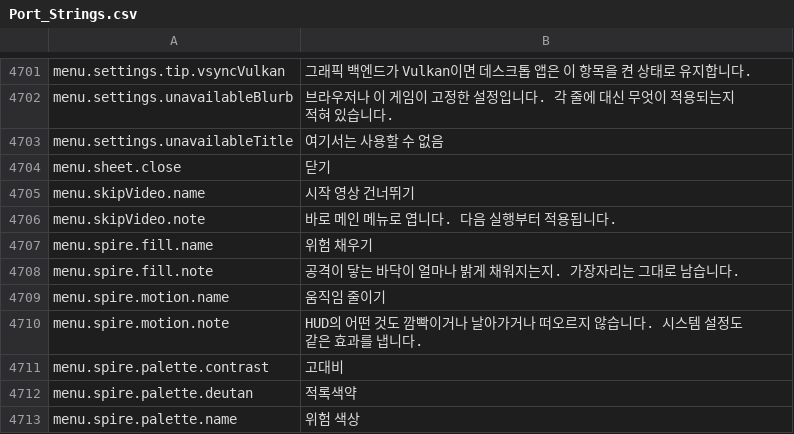
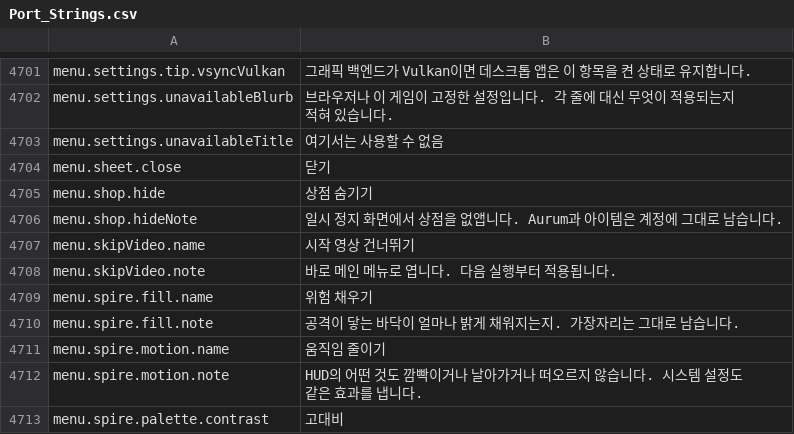
Before and after one commit to Lattymoy/daggerfall-js-source, a CSV file: locales/ko/Port_Strings.csv, drawn as a sheet; only a part is shown, gaps mark what is left out; the shorter side is filled out with more unchanged rows; the diff names each change by its address in the sheet, - before the commit and + after, or states it on an @@ line.

```diff
--- a/locales/ko/Port_Strings.csv
+++ b/locales/ko/Port_Strings.csv
+row 4705: menu.shop.hide | 상점 숨기기
+row 4706: menu.shop.hideNote | 일시 정지 화면에서 상점을 없앱니다. Aurum과 아이템은 계정에 그대로 남습니다.
```
Also changed, not shown: locales/bg/Port_Strings.csv, locales/de/Port_Strings.csv, 32 other files.
